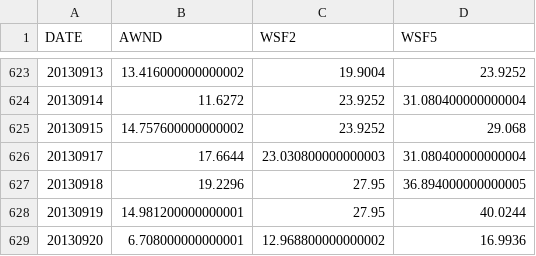
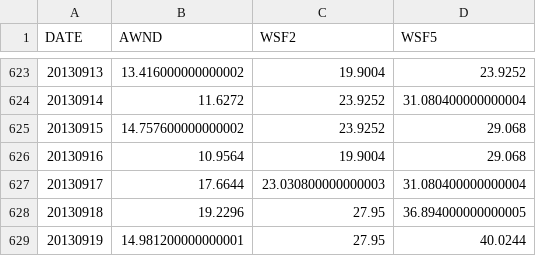
Before and after one commit to barbagroup/JITcode-MechE, a CSV file: lessons/resources/winddata/site2mph.csv, drawn as a sheet; only a part is shown, gaps mark what is left out; the shorter side is filled out with more unchanged rows; the diff names each change by its address in the sheet, - before the commit and + after, or states it on an @@ line.

Commit message:
fixed missing row in csv

```diff
--- a/lessons/resources/winddata/site2mph.csv
+++ b/lessons/resources/winddata/site2mph.csv
+row 626: 20130916 | 10.9564 | 19.9004 | 29.068
```
